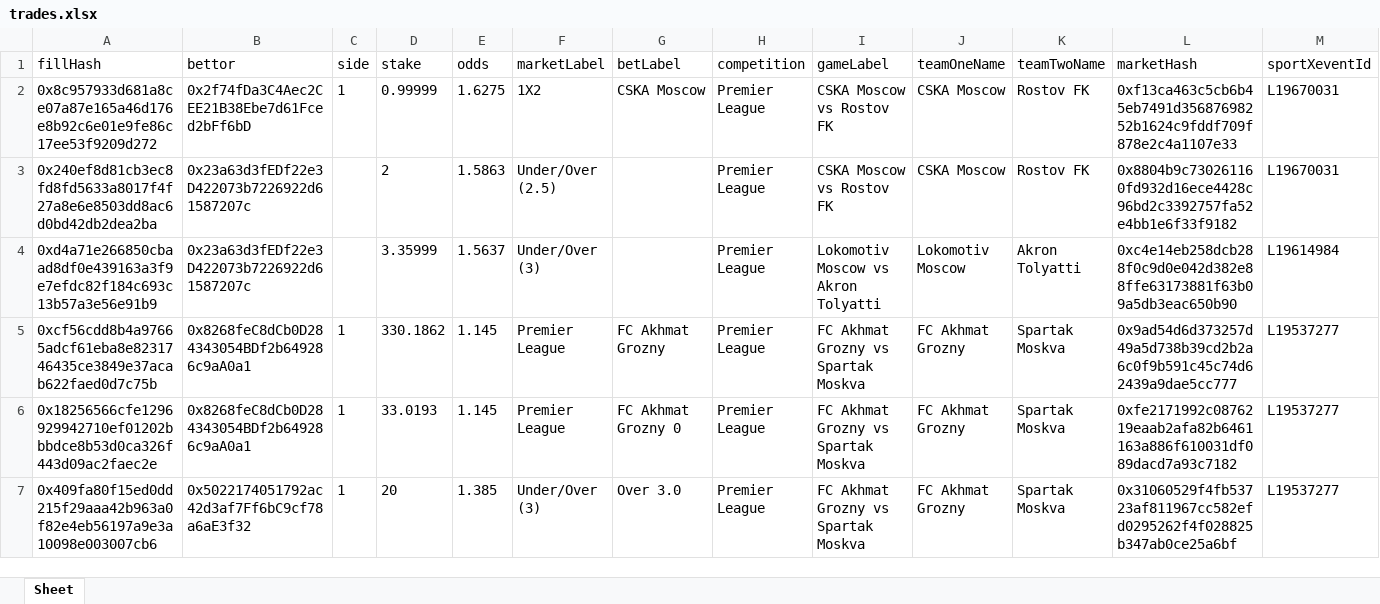
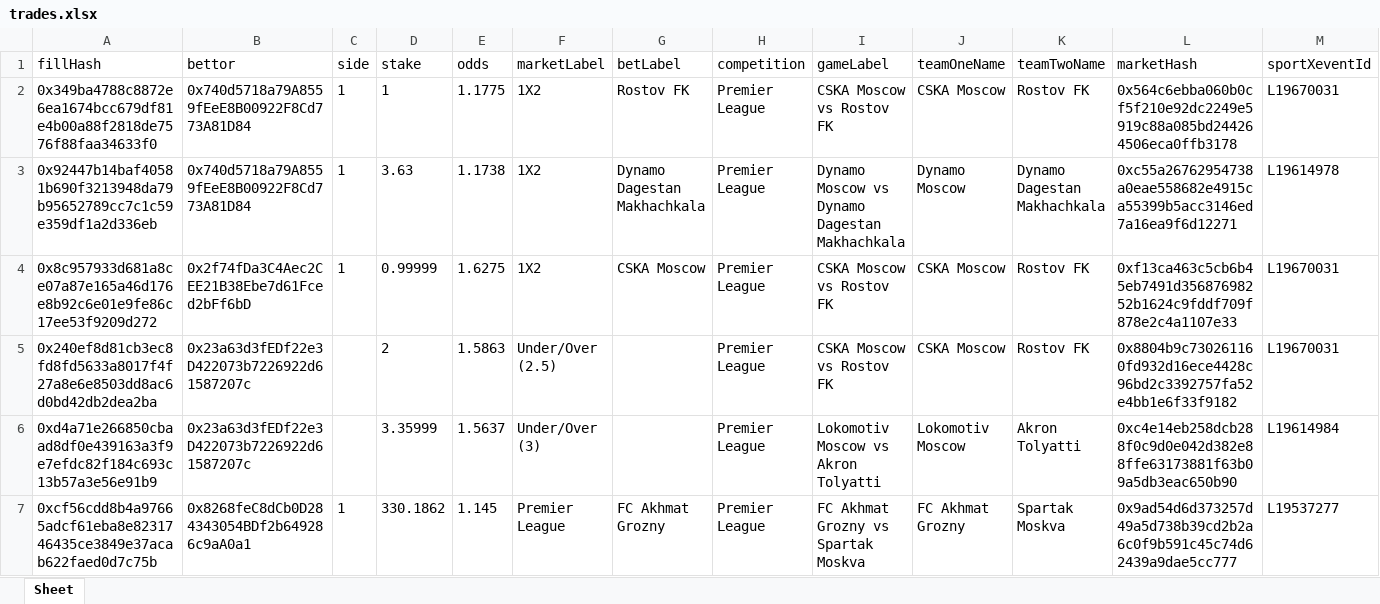
Before and after one commit to aimidas1/transactions_sxbet, an Excel workbook: data/sxbet/ligas/Premier League/trades.xlsx, sheet Sheet, drawn as a sheet; only a part is shown; the shorter side is filled out with more unchanged rows; values as stored, in another font and other column widths than the file's, no borders; rows hold the shown columns only; the diff names each change by its address in the sheet, - before the commit and + after, or states it on an @@ line.

Commit message:
Update soccer trades 2026-08-04 15:02:43 UTC

```diff
--- a/data/sxbet/ligas/Premier League/trades.xlsx (sheet Sheet)
+++ b/data/sxbet/ligas/Premier League/trades.xlsx (sheet Sheet)
+row 2: 0x349ba4788c8872e6ea1674bcc679df81e4b00a88f2818de7576f88faa34633f0 | 0x740d5718a79A8559fEeE8B00922F8Cd773A81D84 | 1 | 1 | 1.1775 | 1X2 | Rostov FK | Premier League | CSKA Moscow vs Rostov FK | CSKA Moscow | Rostov FK | 0x564c6ebba060b0cf5f210e92dc2249e5919c88a085bd244264506eca0ffb3178 | L19670031
+row 3: 0x92447b14baf40581b690f3213948da79b95652789cc7c1c59e359df1a2d336eb | 0x740d5718a79A8559fEeE8B00922F8Cd773A81D84 | 1 | 3.63 | 1.1738 | 1X2 | Dynamo Dagestan Makhachkala | Premier League | Dynamo Moscow vs Dynamo Dagestan Makhachkala | Dynamo Moscow | Dynamo Dagestan Makhachkala | 0xc55a26762954738a0eae558682e4915ca55399b5acc3146ed7a16ea9f6d12271 | L19614978
```
Also changed, not shown: data/sxbet/ligas/Allsvenskan/trades.xlsx, data/sxbet/ligas/Champions League_UEFA/trades.xlsx, 13 other files.
